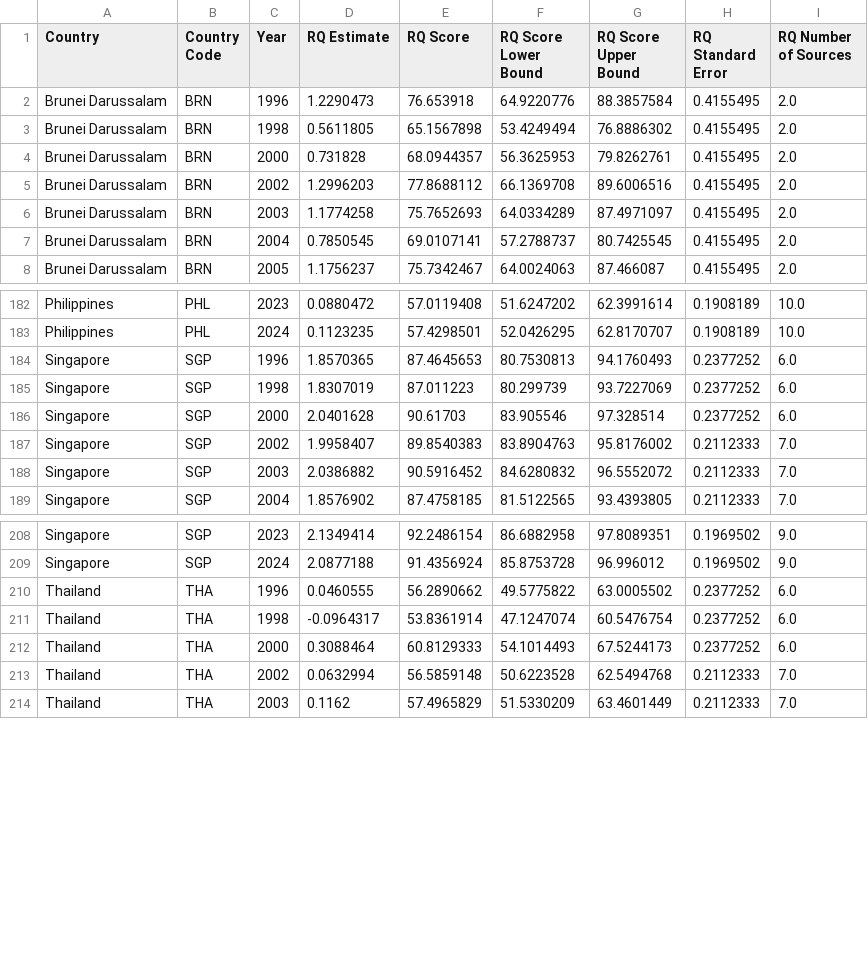
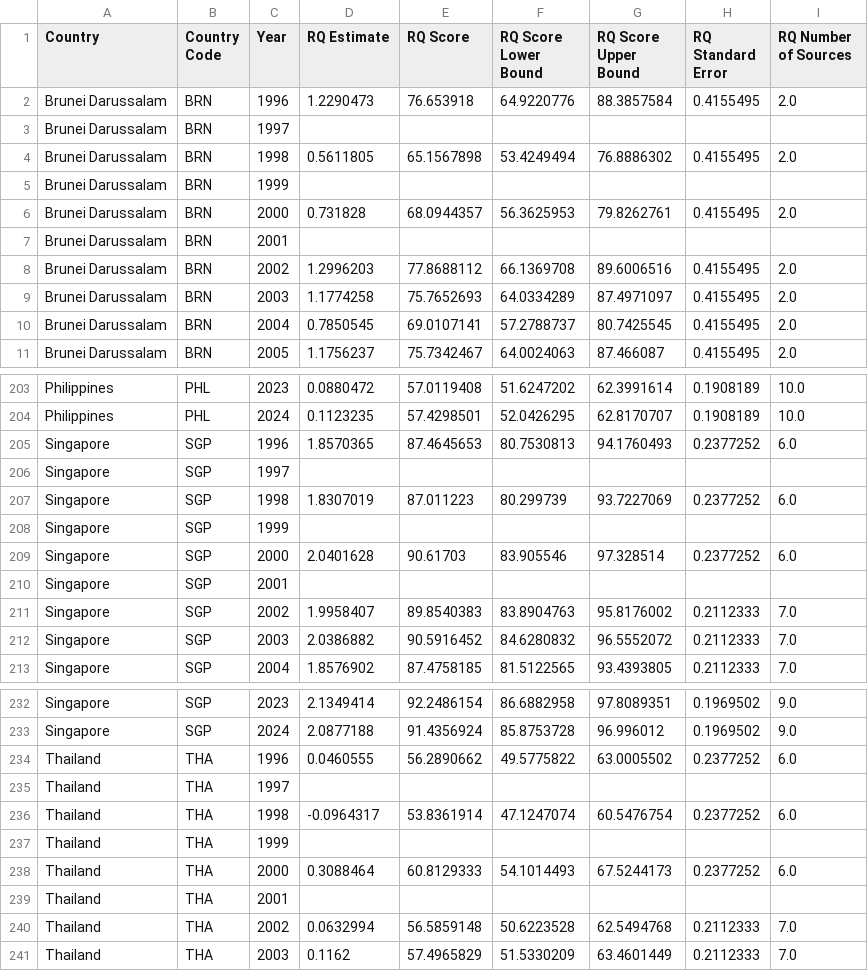
Before and after one commit to gavy-stack/ASEAN-Economic-Observatory, a CSV file: data/processed/asean_wgi_regulatory_quality_1996_2024.csv, drawn as a sheet; only a part is shown, gaps mark what is left out; the diff covers the shown part only; the diff names each change by its address in the sheet, - before the commit and + after, or states it on an @@ line.

```diff
--- a/data/processed/asean_wgi_regulatory_quality_1996_2024.csv
+++ b/data/processed/asean_wgi_regulatory_quality_1996_2024.csv
+row 3: Brunei Darussalam | BRN | 1997
+row 5: Brunei Darussalam | BRN | 1999
+row 7: Brunei Darussalam | BRN | 2001
+row 206: Singapore | SGP | 1997
+row 208: Singapore | SGP | 1999
+row 210: Singapore | SGP | 2001
+row 235: Thailand | THA | 1997
+row 237: Thailand | THA | 1999
+row 239: Thailand | THA | 2001
```
Also changed, not shown: 24 added rows and 52 moved rows elsewhere in this file, 8 other files.
